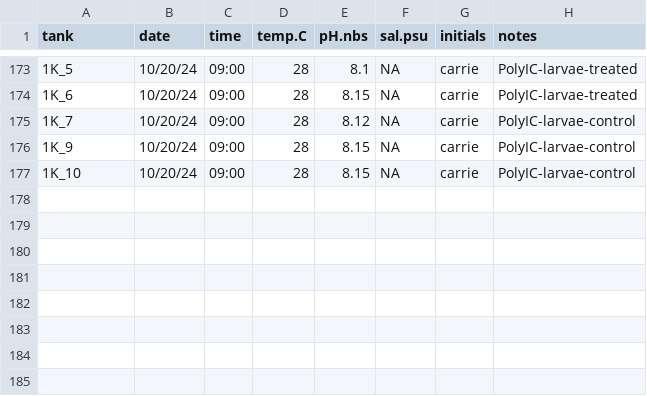
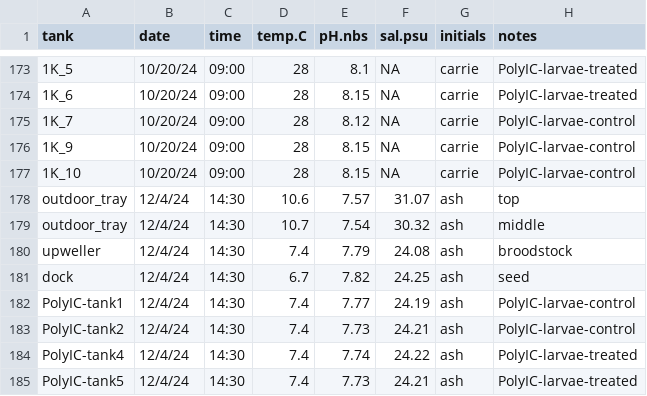
Before and after one commit to RobertsLab/project-gigas-conditioning, a CSV file: data/environmental/probe_measurements.csv, drawn as a sheet; only a part is shown, gaps mark what is left out; the diff names each change by its address in the sheet, - before the commit and + after, or states it on an @@ line.

```diff
--- a/data/environmental/probe_measurements.csv
+++ b/data/environmental/probe_measurements.csv
+row 178: outdoor_tray | 12/4/24 | 14:30 | 10.6 | 7.57 | 31.07 | ash | top
+row 179: outdoor_tray | 12/4/24 | 14:30 | 10.7 | 7.54 | 30.32 | ash | middle
+row 180: upweller | 12/4/24 | 14:30 | 7.4 | 7.79 | 24.08 | ash | broodstock
+row 181: dock | 12/4/24 | 14:30 | 6.7 | 7.82 | 24.25 | ash | seed
+row 182: PolyIC-tank1 | 12/4/24 | 14:30 | 7.4 | 7.77 | 24.19 | ash | PolyIC-larvae-control
+row 183: PolyIC-tank2 | 12/4/24 | 14:30 | 7.4 | 7.73 | 24.21 | ash | PolyIC-larvae-control
+row 184: PolyIC-tank4 | 12/4/24 | 14:30 | 7.4 | 7.74 | 24.22 | ash | PolyIC-larvae-treated
+row 185: PolyIC-tank5 | 12/4/24 | 14:30 | 7.4 | 7.73 | 24.21 | ash | PolyIC-larvae-treated
```
Also changed, not shown: 3 other files.
